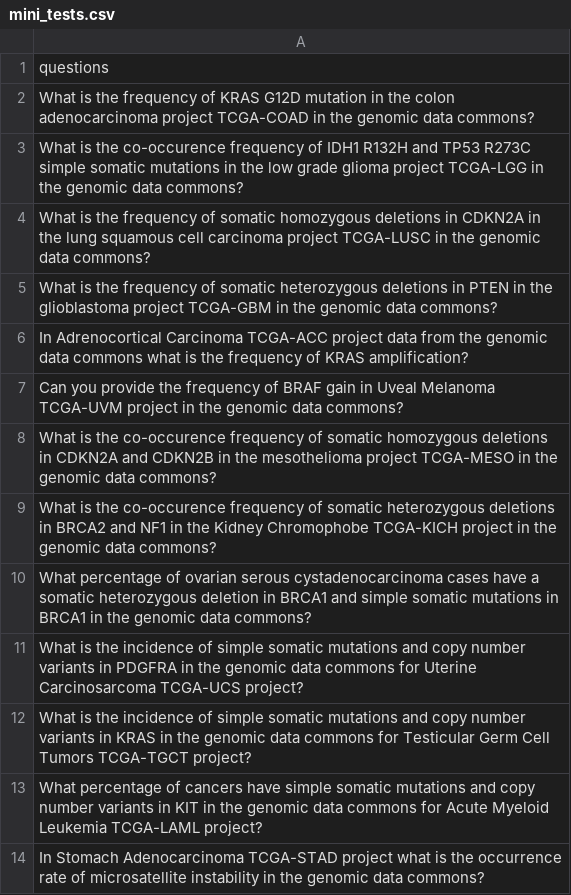
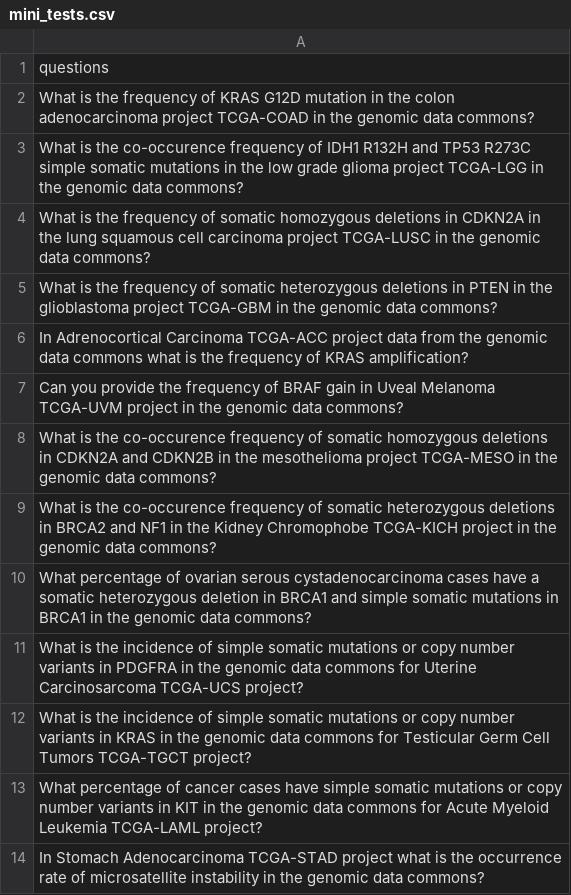
Before and after one commit to uc-cdis/gdc-qag, a CSV file: csvs/mini_tests.csv, drawn as a sheet.

Commit message:
update template for mini tests

```diff
--- a/csvs/mini_tests.csv
+++ b/csvs/mini_tests.csv
@@ -10,5 +10,5 @@ What is the co-occurence frequency of somatic heterozygous deletions in BRCA2 an
 What percentage of ovarian serous cystadenocarcinoma cases have a somatic heterozygous deletion in BRCA1 and simple somatic mutations in BRCA1 in the genomic data commons?
-What is the incidence of simple somatic mutations and copy number variants in PDGFRA in the genomic data commons for Uterine Carcinosarcoma TCGA-UCS project?
-What is the incidence of simple somatic mutations and copy number variants in KRAS in the genomic data commons for Testicular Germ Cell Tumors TCGA-TGCT project?
-What percentage of cancers have simple somatic mutations and copy number variants in KIT in the genomic data commons for Acute Myeloid Leukemia TCGA-LAML project?
+What is the incidence of simple somatic mutations or copy number variants in PDGFRA in the genomic data commons for Uterine Carcinosarcoma TCGA-UCS project?
+What is the incidence of simple somatic mutations or copy number variants in KRAS in the genomic data commons for Testicular Germ Cell Tumors TCGA-TGCT project?
+What percentage of cancer cases have simple somatic mutations or copy number variants in KIT in the genomic data commons for Acute Myeloid Leukemia TCGA-LAML project?
 In Stomach Adenocarcinoma TCGA-STAD project what is the occurrence rate of microsatellite instability in the genomic data commons?
```
